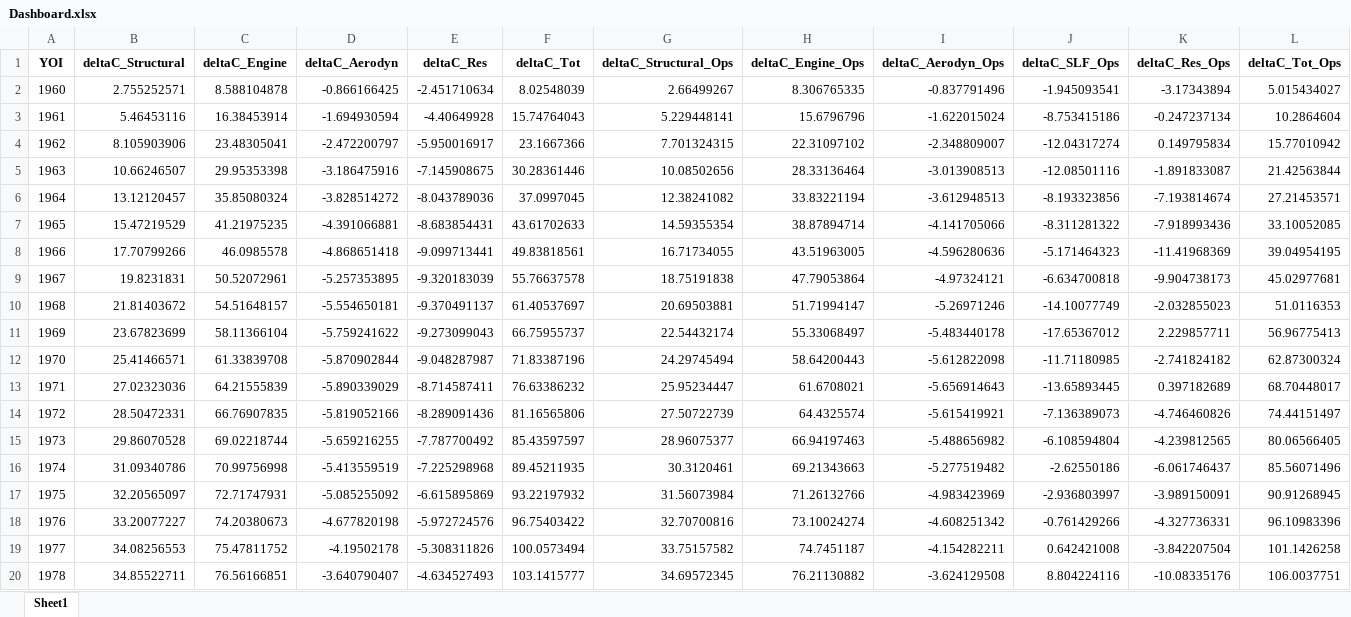
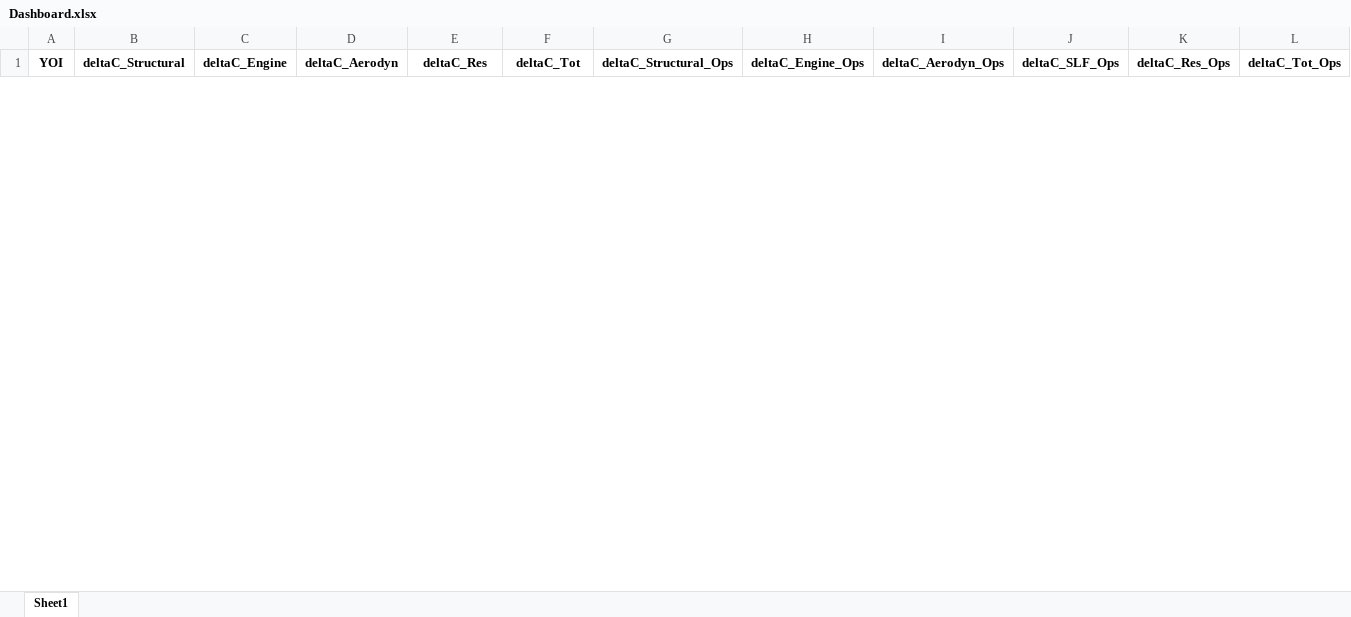
Before and after one commit to rohrerph/Master_Thesis_Codes, an Excel workbook: test_env/Dashboard.xlsx, sheet Sheet1, drawn as a sheet; only a part is shown; values as stored, in another font and other column widths than the file's, no borders; removed rows and columns are numbered as before the commit, all else as after; the diff covers the shown part only; the diff names each change by its address in the sheet, - before the commit and + after, or states it on an @@ line.

```diff
--- a/test_env/Dashboard.xlsx (sheet Sheet1)
+++ b/test_env/Dashboard.xlsx (sheet Sheet1)
-row 2: 1960 | 2.755252571 | 8.588104878 | -0.866166425 | -2.451710634 | 8.02548039 | 2.66499267 | 8.306765335 | -0.837791496 | -1.945093541 | -3.17343894 | 5.015434027
-row 3: 1961 | 5.46453116 | 16.38453914 | -1.694930594 | -4.40649928 | 15.74764043 | 5.229448141 | 15.6796796 | -1.622015024 | -8.753415186 | -0.247237134 | 10.2864604
-row 4: 1962 | 8.105903906 | 23.48305041 | -2.472200797 | -5.950016917 | 23.1667366 | 7.701324315 | 22.31097102 | -2.348809007 | -12.04317274 | 0.149795834 | 15.77010942
-row 5: 1963 | 10.66246507 | 29.95353398 | -3.186475916 | -7.145908675 | 30.28361446 | 10.08502656 | 28.33136464 | -3.013908513 | -12.08501116 | -1.891833087 | 21.42563844
-row 6: 1964 | 13.12120457 | 35.85080324 | -3.828514272 | -8.043789036 | 37.0997045 | 12.38241082 | 33.83221194 | -3.612948513 | -8.193323856 | -7.193814674 | 27.21453571
-row 7: 1965 | 15.47219529 | 41.21975235 | -4.391066881 | -8.683854431 | 43.61702633 | 14.59355354 | 38.87894714 | -4.141705066 | -8.311281322 | -7.918993436 | 33.10052085
-row 8: 1966 | 17.70799266 | 46.0985578 | -4.868651418 | -9.099713441 | 49.83818561 | 16.71734055 | 43.51963005 | -4.596280636 | -5.171464323 | -11.41968369 | 39.04954195
-row 9: 1967 | 19.8231831 | 50.52072961 | -5.257353895 | -9.320183039 | 55.76637578 | 18.75191838 | 47.79053864 | -4.97324121 | -6.634700818 | -9.904738173 | 45.02977681
-row 10: 1968 | 21.81403672 | 54.51648157 | -5.554650181 | -9.370491137 | 61.40537697 | 20.69503881 | 51.71994147 | -5.26971246 | -14.10077749 | -2.032855023 | 51.0116353
-row 11: 1969 | 23.67823699 | 58.11366104 | -5.759241622 | -9.273099043 | 66.75955737 | 22.54432174 | 55.33068497 | -5.483440178 | -17.65367012 | 2.229857711 | 56.96775413
-row 12: 1970 | 25.41466571 | 61.33839708 | -5.870902844 | -9.048287987 | 71.83387196 | 24.29745494 | 58.64200443 | -5.612822098 | -11.71180985 | -2.741824182 | 62.87300324
-row 13: 1971 | 27.02323036 | 64.21555839 | -5.890339029 | -8.714587411 | 76.63386232 | 25.95234447 | 61.6708021 | -5.656914643 | -13.65893445 | 0.397182689 | 68.70448017
-row 14: 1972 | 28.50472331 | 66.76907835 | -5.819052166 | -8.289091436 | 81.16565806 | 27.50722739 | 64.4325574 | -5.615419921 | -7.136389073 | -4.746460826 | 74.44151497
-row 15: 1973 | 29.86070528 | 69.02218744 | -5.659216255 | -7.787700492 | 85.43597597 | 28.96075377 | 66.94197463 | -5.488656982 | -6.108594804 | -4.239812565 | 80.06566405
-row 16: 1974 | 31.09340786 | 70.99756998 | -5.413559519 | -7.225298968 | 89.45211935 | 30.3120461 | 69.21343663 | -5.277519482 | -2.62550186 | -6.061746437 | 85.56071496
-row 17: 1975 | 32.20565097 | 72.71747931 | -5.085255092 | -6.615895869 | 93.22197932 | 31.56073984 | 71.26132766 | -4.983423969 | -2.936803997 | -3.989150091 | 90.91268945
-row 18: 1976 | 33.20077227 | 74.20380673 | -4.677820198 | -5.972724576 | 96.75403422 | 32.70700816 | 73.10024274 | -4.608251342 | -0.761429266 | -4.327736331 | 96.10983396
-row 19: 1977 | 34.08256553 | 75.47811752 | -4.19502178 | -5.308311826 | 100.0573494 | 33.75157582 | 74.7451187 | -4.154282211 | 0.642421008 | -3.842207504 | 101.1426258
-row 20: 1978 | 34.85522711 | 76.56166851 | -3.640790407 | -4.634527493 | 103.1415777 | 34.69572345 | 76.21130882 | -3.624129508 | 8.804224116 | -10.08335176 | 106.0037751
```
Also changed, not shown: 71 added rows and 42 removed rows elsewhere in this sheet, test_env/Databank.xlsx, test_env/dashboard_creation/advancedtw.xlsx, 24 other files.
